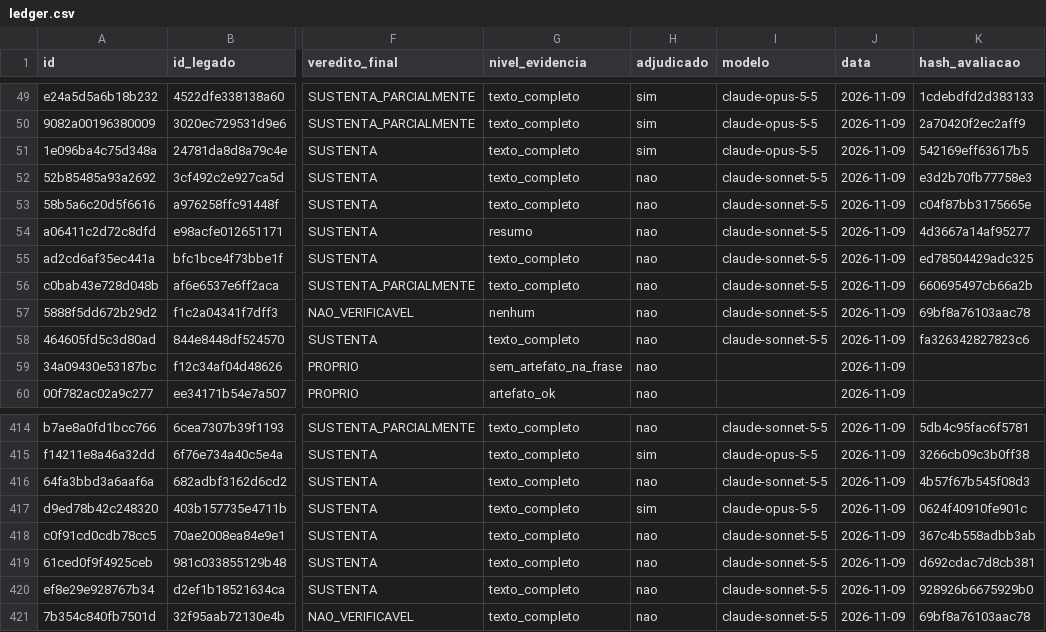
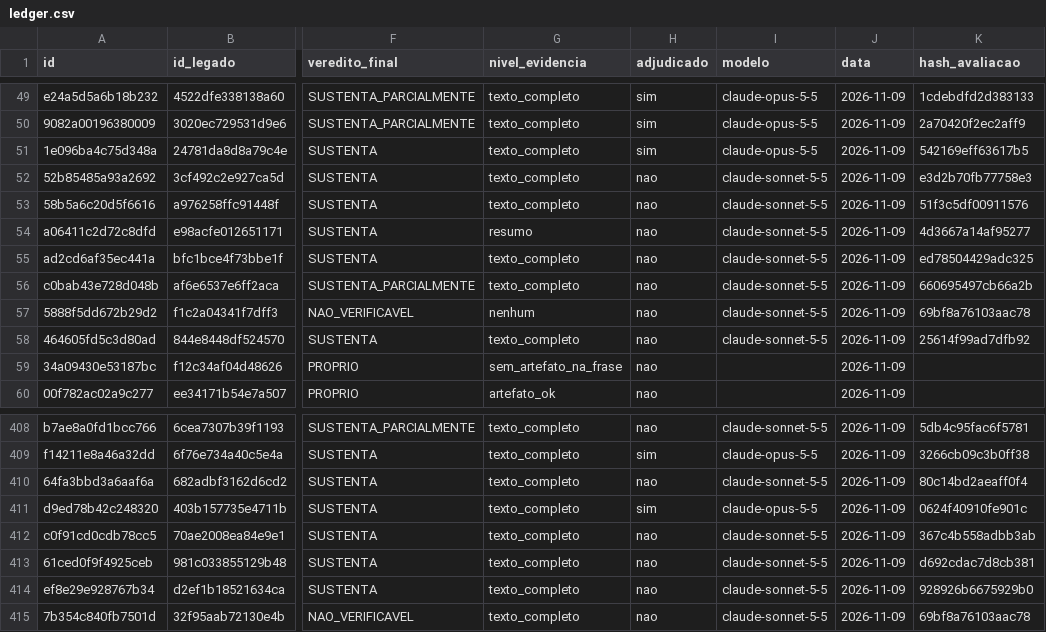
Before and after one commit to marco-jardim/phd-research, a CSV file: docs/atestado/ledger.csv, drawn as a sheet; only a part is shown, gaps mark what is left out; addresses are those after the commit; the diff covers the shown part only; the diff names each change by its address in the sheet, - before the commit and + after, or states it on an @@ line.

```diff
--- a/docs/atestado/ledger.csv
+++ b/docs/atestado/ledger.csv
-K53 (hash_avaliacao): c04f87bb3175665e
+K53 (hash_avaliacao): 51f3c5df00911576
-K58 (hash_avaliacao): fa326342827823c6
+K58 (hash_avaliacao): 25614f99ad7dfb92
-K410 (hash_avaliacao): 4b57f67b545f08d3
+K410 (hash_avaliacao): 80c14bd2aeaff0f4
```
Also changed, not shown: 3 added rows, 9 removed rows and 27 edited cells elsewhere in this file, 4 other files.
